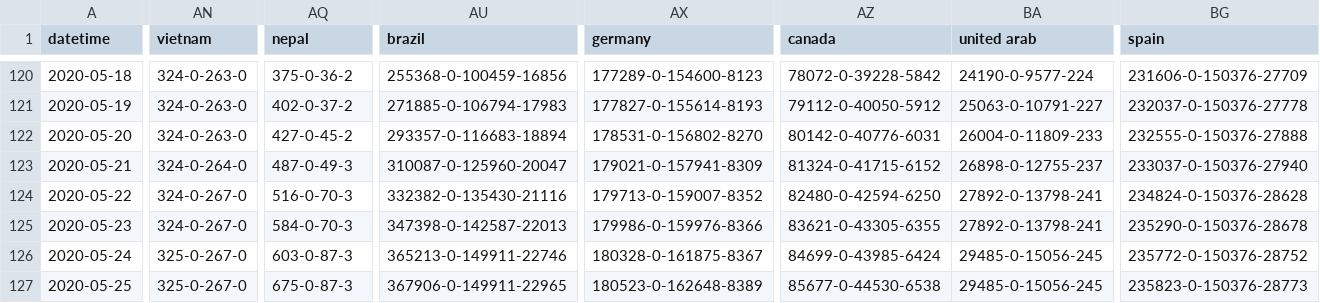
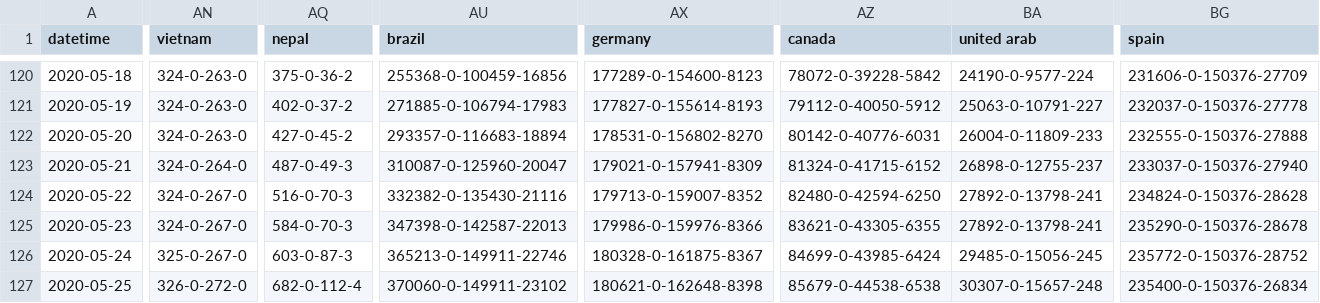
Before and after one commit to odaiwai/2020_SARS2-CoV_COVID19, a CSV file: HGIS_UW_data/virus.csv, drawn as a sheet; only a part is shown, gaps mark what is left out; the diff covers the shown part only; the diff names each change by its address in the sheet, - before the commit and + after, or states it on an @@ line.

Commit message:
Added HGIS data on 2020-05-26 08:05:45

```diff
--- a/HGIS_UW_data/virus.csv
+++ b/HGIS_UW_data/virus.csv
-AN127 (vietnam): 325-0-267-0
+AN127 (vietnam): 326-0-272-0
-AQ127 (nepal): 675-0-87-3
+AQ127 (nepal): 682-0-112-4
-AU127 (brazil): 367906-0-149911-22965
+AU127 (brazil): 370060-0-149911-23102
-AX127 (germany): 180523-0-162648-8389
+AX127 (germany): 180621-0-162648-8398
-AZ127 (canada): 85677-0-44530-6538
+AZ127 (canada): 85679-0-44538-6538
-BA127 (united arab): 29485-0-15056-245
+BA127 (united arab): 30307-0-15657-248
-BG127 (spain): 235823-0-150376-28773
+BG127 (spain): 235400-0-150376-26834
```
Also changed, not shown: 32 edited cells elsewhere in this file.
